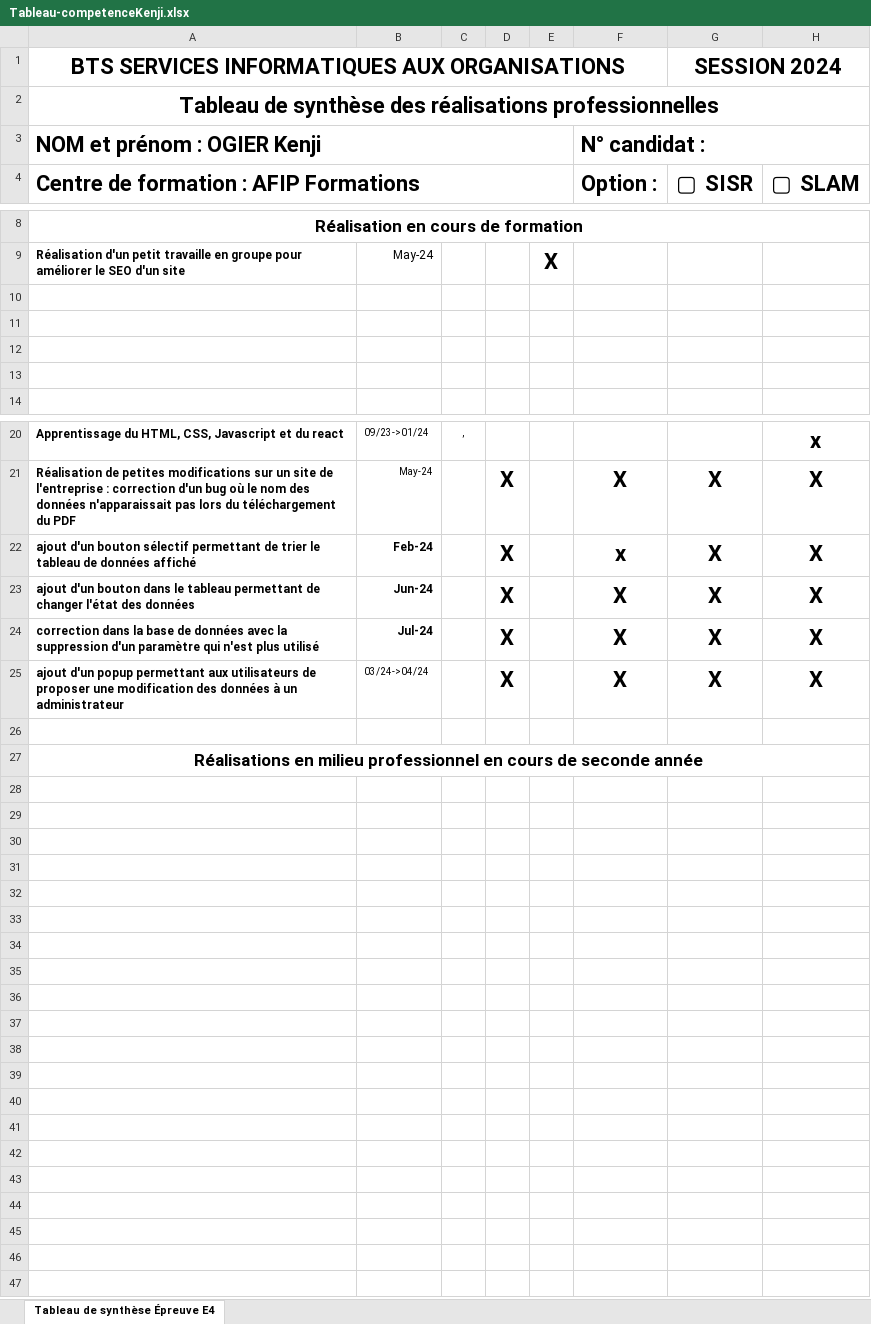
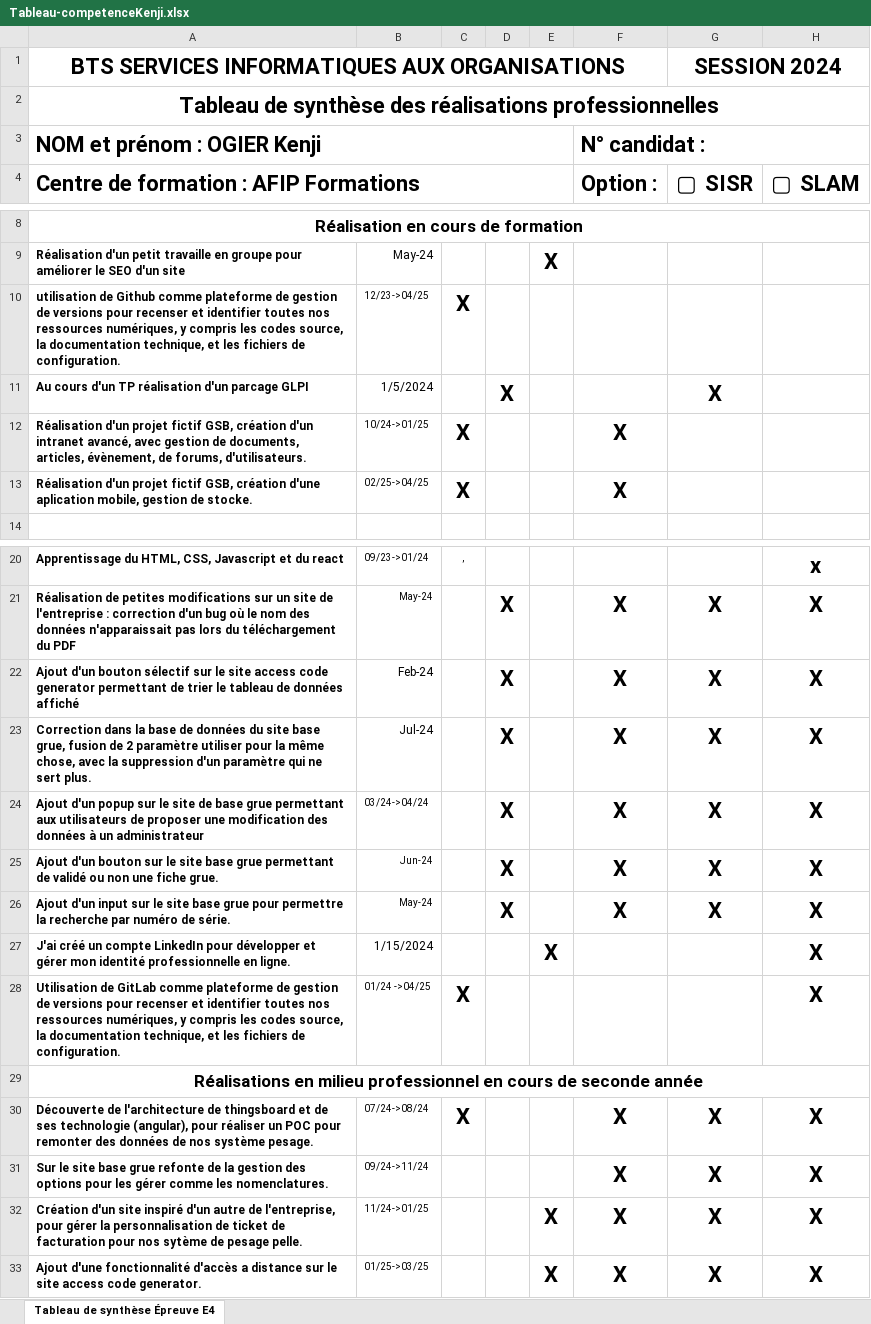
Before and after one commit to Kenji-Or/portfolio, an Excel workbook: public/Tableau-competenceKenji.xlsx, sheet Tableau de synthèse Épreuve E4, drawn as a sheet; only a part is shown, gaps mark what is left out; values as stored, in another font and other column widths than the file's, no borders; charts and pictures not drawn; addresses are those after the commit; the diff names each change by its address in the sheet, - before the commit and + after, or states it on an @@ line.

Commit message:
Mise a jour du CV + tableau de compétence

```diff
--- a/public/Tableau-competenceKenji.xlsx (sheet Tableau de synthèse Épreuve E4)
+++ b/public/Tableau-competenceKenji.xlsx (sheet Tableau de synthèse Épreuve E4)
-row 10: (empty)
+row 10: utilisation de Github comme plateforme de gestion de versions pour recenser et identifier toutes nos ressources numériques, y compris les codes source, la documentation technique, et les fichiers de configuration. | 12/23->04/25 | X
-row 11: (empty)
+row 11: Au cours d'un TP réalisation d'un parcage GLPI | 1/5/2024 |  | X |  |  | X
-row 12: (empty)
+row 12: Réalisation d'un projet fictif GSB, création d'un intranet avancé, avec gestion de documents, articles, évènement, de forums, d'utilisateurs. | 10/24->01/25 | X |  |  | X
-row 13: (empty)
+row 13: Réalisation d'un projet fictif GSB, création d'une aplication mobile, gestion de stocke. | 02/25->04/25 | X |  |  | X
-A22: ajout d'un bouton sélectif permettant de…
+A22: Ajout d'un bouton sélectif sur le site access code generator permettant de…
-B22:B23 bold: on
+B22:B23 bold: off
-F22 (Option :): x
+F22 (Option :): X
-A23: ajout d'un bouton dans le tableau permettant de changer l'état des données
+A23: Correction dans la base de données du site base grue, fusion de 2 paramètre utiliser pour la même chose, avec la suppression d'un paramètre qui ne sert plus.
-B23: Jun-24
+B23: Jul-24
+row 24: Ajout d'un popup sur le site de base grue permettant aux utilisateurs de proposer une modification des données à un administrateur | 03/24->04/24 |  | X |  | X | X | X
-A25: correction dans la base de données avec la suppression d'un paramètre qui n'est plus utilisé
+A25: Ajout d'un bouton sur le site base grue permettant de validé ou non une fiche grue.
-B25: Jul-24
+B25: Jun-24
-B25 bold: on
+B25 bold: off, text size: smaller
-A26: ajout d'un popup permettant aux utilisateurs de proposer une modification des données à un administrateur
+A26: Ajout d'un input sur le site base grue pour permettre la recherche par numéro de série.
-B26: 03/24->04/24
+B26: May-24
-row 27: (empty)
+row 27: J'ai créé un compte LinkedIn pour développer et gérer mon identité professionnelle en ligne. | 1/15/2024 |  |  | X |  |  | X
+row 28: Utilisation de GitLab comme plateforme de gestion de versions pour recenser et identifier toutes nos ressources numériques, y compris les codes source, la documentation technique, et les fichiers de configuration. | 01/24 ->04/25 | X |  |  |  |  | X
+row 30: Découverte de l'architecture de thingsboard et de ses technologie (angular), pour réaliser un POC pour remonter des données de nos système pesage. | 07/24->08/24 | X |  |  | X | X | X
+row 31: Sur le site base grue refonte de la gestion des options pour les gérer comme les nomenclatures. | 09/24->11/24 |  |  |  | X | X | X
+row 32: Création d'un site inspiré d'un autre de l'entreprise, pour gérer la personnalisation de ticket de facturation pour nos sytème de pesage pelle. | 11/24->01/25 |  |  | X | X | X | X
+row 33: Ajout d'une fonctionnalité d'accès a distance sur le site access code generator. | 01/25->03/25 |  |  | X | X | X | X
```
Also changed, not shown: 1 other file.
